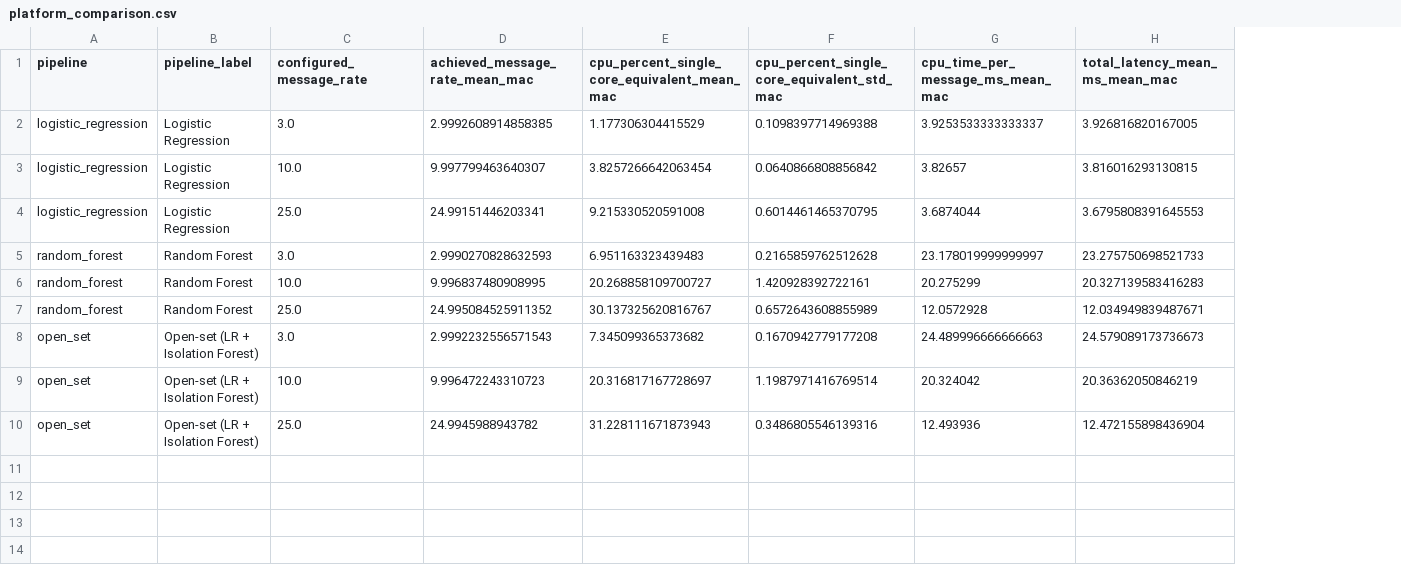
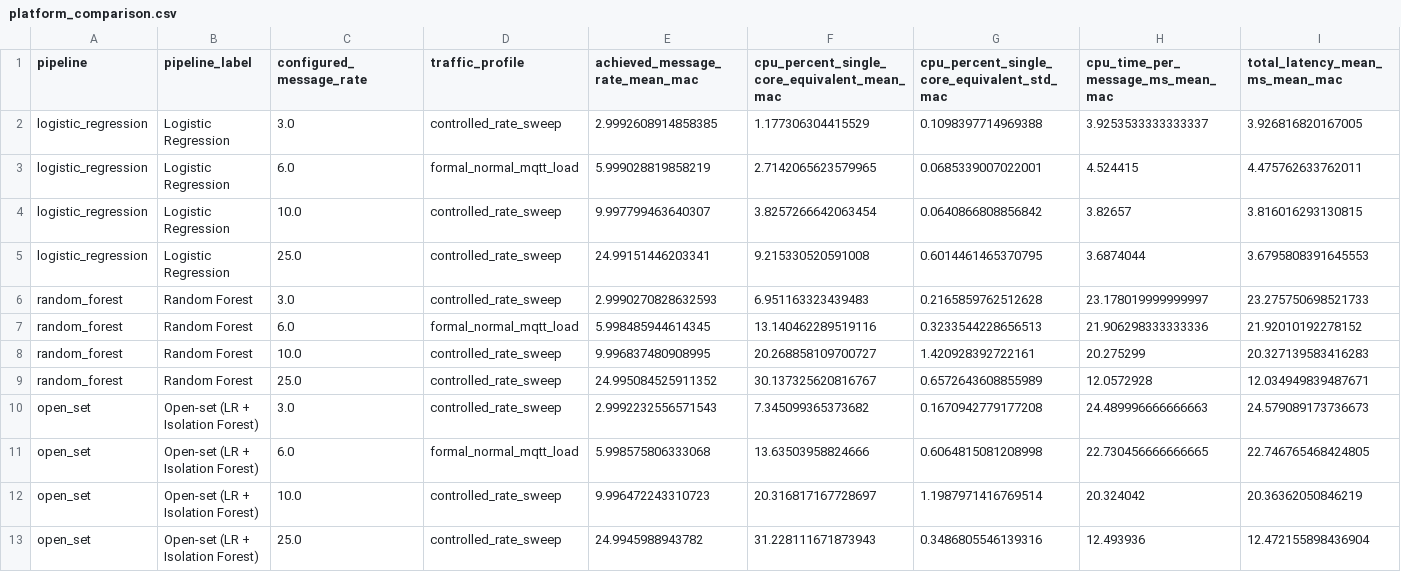
Before and after one commit to pengbo960/Smartgrid-fdi-edge, a CSV file: results/edge/fixed_rate/platform_comparison.csv, drawn as a sheet; only a part is shown; addresses are those after the commit; rows hold the shown columns only; the diff names each change by its address in the sheet, - before the commit and + after, or states it on an @@ line.

Commit message:
add normal MQTT load CPU comparison

```diff
--- a/results/edge/fixed_rate/platform_comparison.csv
+++ b/results/edge/fixed_rate/platform_comparison.csv
+column D (traffic_profile), row 2: controlled_rate_sweep; rows 4-6: all controlled_rate_sweep; rows 8-10: all controlled_rate_sweep; rows 12-13: controlled_rate_sweep | controlled_rate_sweep
+row 3: logistic_regression | Logistic Regression | 6.0 | formal_normal_mqtt_load | 5.999028819858219 | 2.7142065623579965 | 0.0685339007022001 | 4.524415 | 4.475762633762011
+row 7: random_forest | Random Forest | 6.0 | formal_normal_mqtt_load | 5.998485944614345 | 13.140462289519116 | 0.3233544228656513 | 21.906298333333336 | 21.92010192278152
+row 11: open_set | Open-set (LR + Isolation Forest) | 6.0 | formal_normal_mqtt_load | 5.998575806333068 | 13.63503958824666 | 0.6064815081208998 | 22.730456666666665 | 22.746765468424805
```
Also changed, not shown: results/final/experiment_summary.csv, 14 other files.
